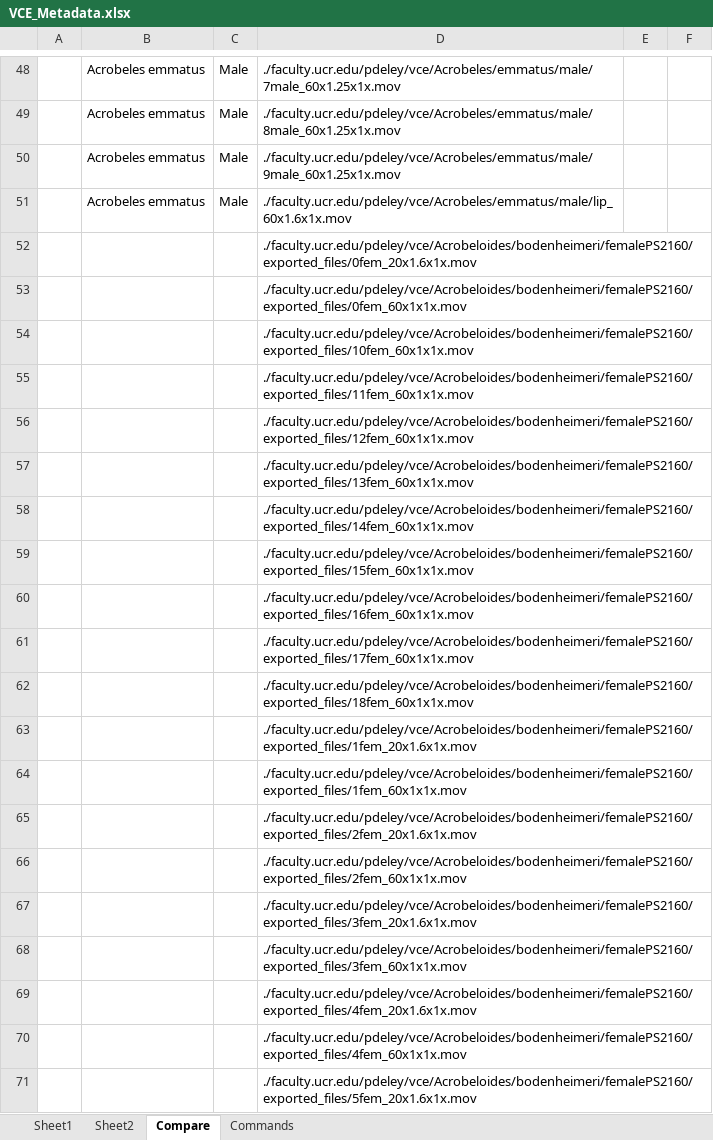
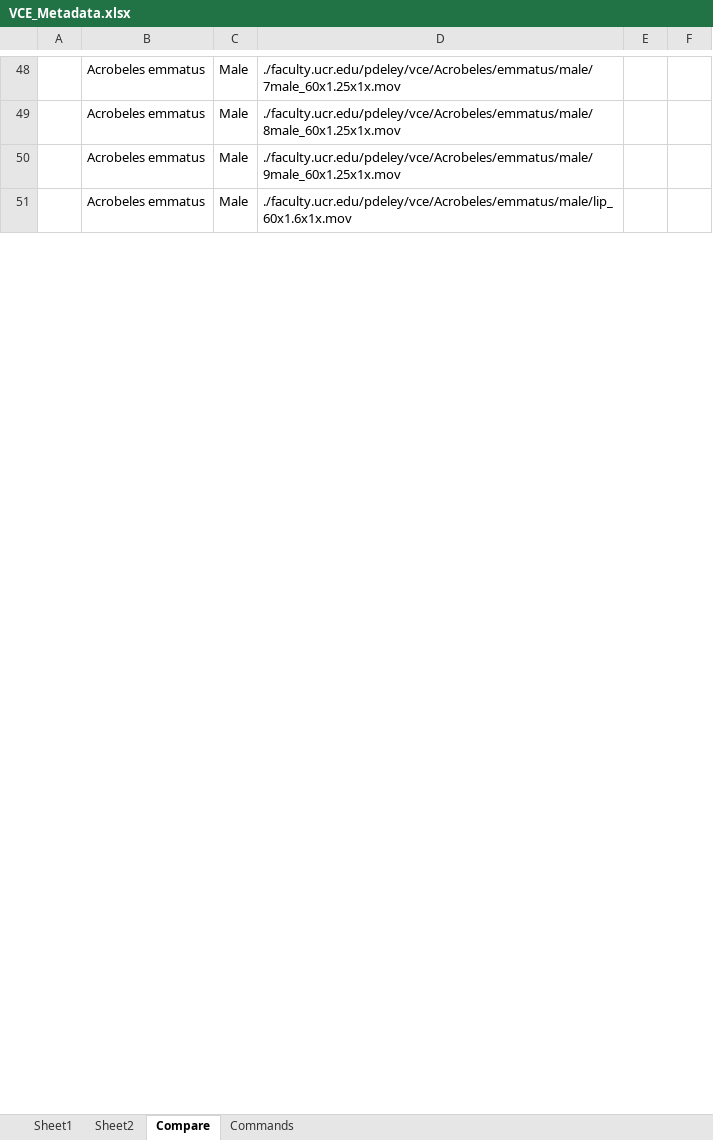
Before and after one commit to nemalogic/nemalogic.github.io, an Excel workbook: Taxonomy/VCE2/VCE_Metadata.xlsx, sheet Compare, drawn as a sheet; only a part is shown, gaps mark what is left out; values as stored, in another font and other column widths than the file's, no borders; removed rows and columns are numbered as before the commit, all else as after; the diff covers the shown part only; the diff names each change by its address in the sheet, - before the commit and + after, or states it on an @@ line.

```diff
--- a/Taxonomy/VCE2/VCE_Metadata.xlsx (sheet Compare)
+++ b/Taxonomy/VCE2/VCE_Metadata.xlsx (sheet Compare)
-row 52:  |  |  | ./faculty.ucr.edu/pdeley/vce/Acrobeloides/bodenheimeri/femalePS2160/exported_files/0fem_20x1.6x1x.mov
-row 53:  |  |  | ./faculty.ucr.edu/pdeley/vce/Acrobeloides/bodenheimeri/femalePS2160/exported_files/0fem_60x1x1x.mov
-row 54:  |  |  | ./faculty.ucr.edu/pdeley/vce/Acrobeloides/bodenheimeri/femalePS2160/exported_files/10fem_60x1x1x.mov
-row 55:  |  |  | ./faculty.ucr.edu/pdeley/vce/Acrobeloides/bodenheimeri/femalePS2160/exported_files/11fem_60x1x1x.mov
-row 56:  |  |  | ./faculty.ucr.edu/pdeley/vce/Acrobeloides/bodenheimeri/femalePS2160/exported_files/12fem_60x1x1x.mov
-row 57:  |  |  | ./faculty.ucr.edu/pdeley/vce/Acrobeloides/bodenheimeri/femalePS2160/exported_files/13fem_60x1x1x.mov
-row 58:  |  |  | ./faculty.ucr.edu/pdeley/vce/Acrobeloides/bodenheimeri/femalePS2160/exported_files/14fem_60x1x1x.mov
-row 59:  |  |  | ./faculty.ucr.edu/pdeley/vce/Acrobeloides/bodenheimeri/femalePS2160/exported_files/15fem_60x1x1x.mov
-row 60:  |  |  | ./faculty.ucr.edu/pdeley/vce/Acrobeloides/bodenheimeri/femalePS2160/exported_files/16fem_60x1x1x.mov
-row 61:  |  |  | ./faculty.ucr.edu/pdeley/vce/Acrobeloides/bodenheimeri/femalePS2160/exported_files/17fem_60x1x1x.mov
-row 62:  |  |  | ./faculty.ucr.edu/pdeley/vce/Acrobeloides/bodenheimeri/femalePS2160/exported_files/18fem_60x1x1x.mov
-row 63:  |  |  | ./faculty.ucr.edu/pdeley/vce/Acrobeloides/bodenheimeri/femalePS2160/exported_files/1fem_20x1.6x1x.mov
-row 64:  |  |  | ./faculty.ucr.edu/pdeley/vce/Acrobeloides/bodenheimeri/femalePS2160/exported_files/1fem_60x1x1x.mov
-row 65:  |  |  | ./faculty.ucr.edu/pdeley/vce/Acrobeloides/bodenheimeri/femalePS2160/exported_files/2fem_20x1.6x1x.mov
-row 66:  |  |  | ./faculty.ucr.edu/pdeley/vce/Acrobeloides/bodenheimeri/femalePS2160/exported_files/2fem_60x1x1x.mov
-row 67:  |  |  | ./faculty.ucr.edu/pdeley/vce/Acrobeloides/bodenheimeri/femalePS2160/exported_files/3fem_20x1.6x1x.mov
-row 68:  |  |  | ./faculty.ucr.edu/pdeley/vce/Acrobeloides/bodenheimeri/femalePS2160/exported_files/3fem_60x1x1x.mov
-row 69:  |  |  | ./faculty.ucr.edu/pdeley/vce/Acrobeloides/bodenheimeri/femalePS2160/exported_files/4fem_20x1.6x1x.mov
-row 70:  |  |  | ./faculty.ucr.edu/pdeley/vce/Acrobeloides/bodenheimeri/femalePS2160/exported_files/4fem_60x1x1x.mov
-row 71:  |  |  | ./faculty.ucr.edu/pdeley/vce/Acrobeloides/bodenheimeri/femalePS2160/exported_files/5fem_20x1.6x1x.mov
```
Also changed, not shown: 30 added rows and 10 removed rows elsewhere in this sheet, 57 other files.
